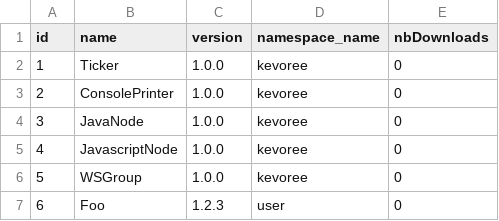
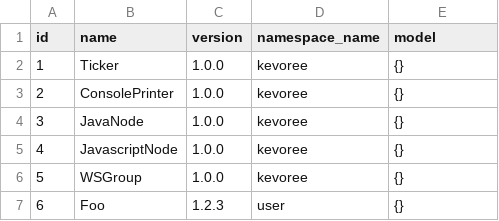
Before and after one commit to kevoree/kevoree-registry, a CSV file: src/main/resources/config/liquibase/type_definitions.csv, drawn as a sheet.

```diff
--- a/src/main/resources/config/liquibase/type_definitions.csv
+++ b/src/main/resources/config/liquibase/type_definitions.csv
@@ -1,7 +1,7 @@
-id;name;version;namespace_name;nbDownloads
-1;Ticker;1.0.0;kevoree;0
-2;ConsolePrinter;1.0.0;kevoree;0
-3;JavaNode;1.0.0;kevoree;0
-4;JavascriptNode;1.0.0;kevoree;0
-5;WSGroup;1.0.0;kevoree;0
-6;Foo;1.2.3;user;0
+id;name;version;namespace_name;model
+1;Ticker;1.0.0;kevoree;{}
+2;ConsolePrinter;1.0.0;kevoree;{}
+3;JavaNode;1.0.0;kevoree;{}
+4;JavascriptNode;1.0.0;kevoree;{}
+5;WSGroup;1.0.0;kevoree;{}
+6;Foo;1.2.3;user;{}
```
Also changed, not shown: src/main/resources/config/liquibase/deploy_units.csv, 37 other files.
